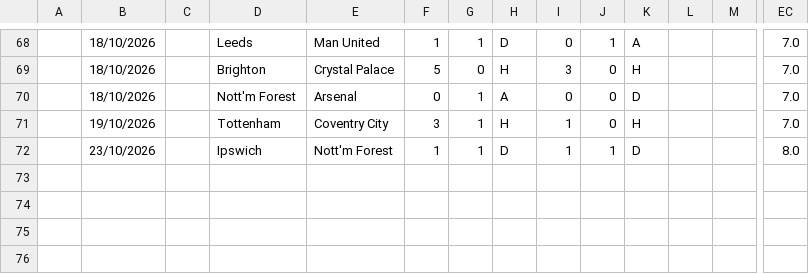
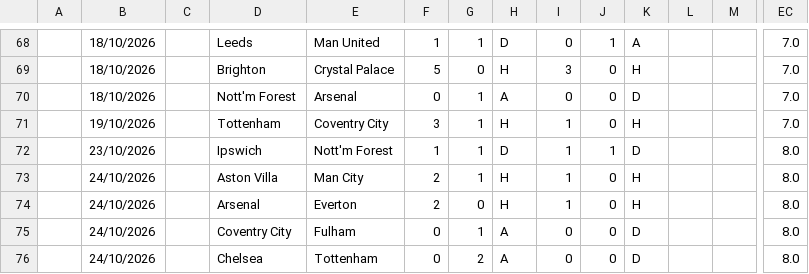
Before and after one commit to iFelice/SoccerMath2.0, a CSV file: SoccerMath/database/Premier_Live.csv, drawn as a sheet; only a part is shown, gaps mark what is left out; rows hold the shown columns only; the diff names each change by its address in the sheet, - before the commit and + after, or states it on an @@ line.

```diff
--- a/SoccerMath/database/Premier_Live.csv
+++ b/SoccerMath/database/Premier_Live.csv
+row 73:  | 24/10/2026 |  | Aston Villa | Man City | 2 | 1 | H | 1 | 0 | H |  |  | 8.0
+row 74:  | 24/10/2026 |  | Arsenal | Everton | 2 | 0 | H | 1 | 0 | H |  |  | 8.0
+row 75:  | 24/10/2026 |  | Coventry City | Fulham | 0 | 1 | A | 0 | 0 | D |  |  | 8.0
+row 76:  | 24/10/2026 |  | Chelsea | Tottenham | 0 | 2 | A | 0 | 0 | D |  |  | 8.0
```
Also changed, not shown: SoccerMath/database/Bundesliga_Live.csv.
